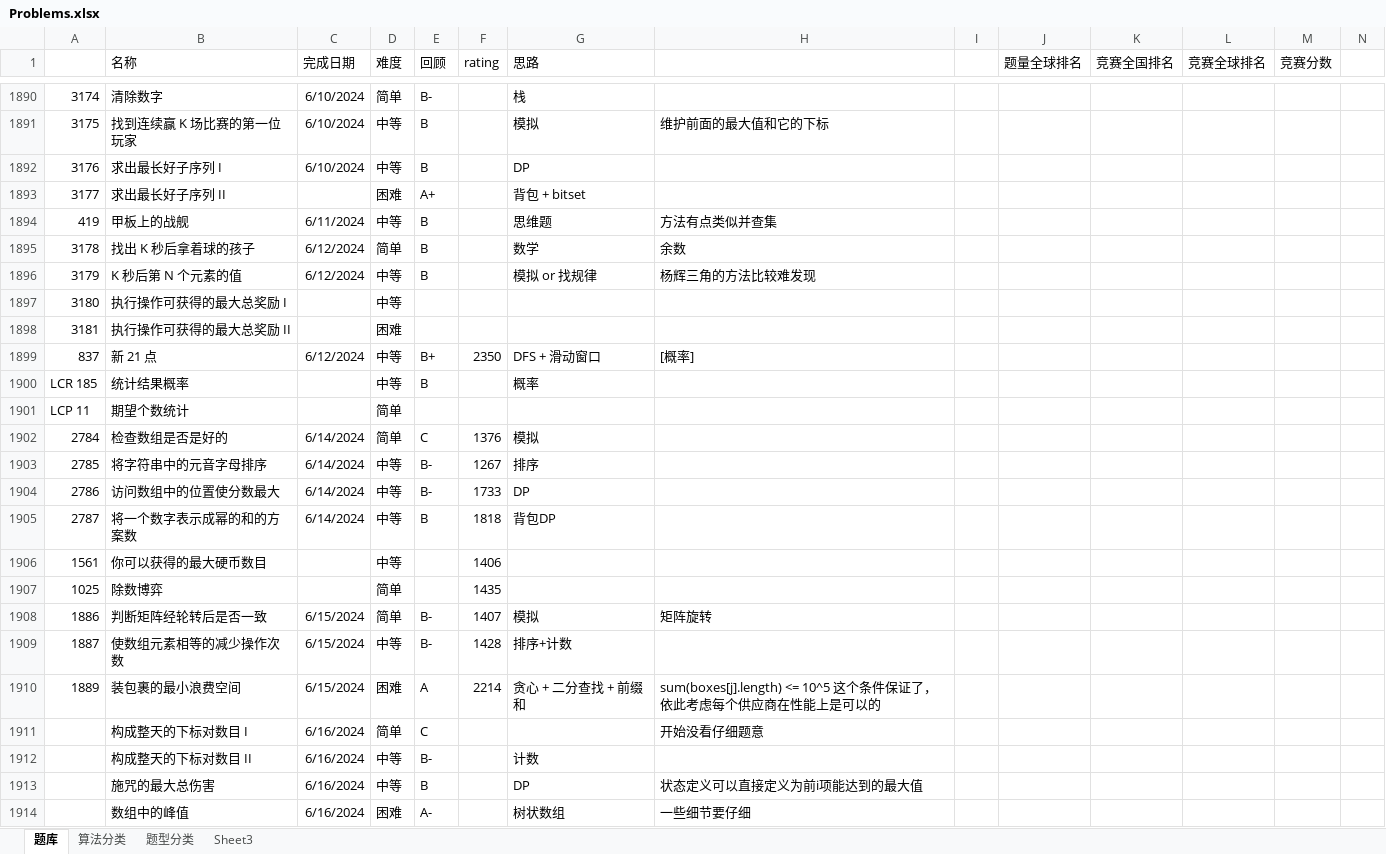
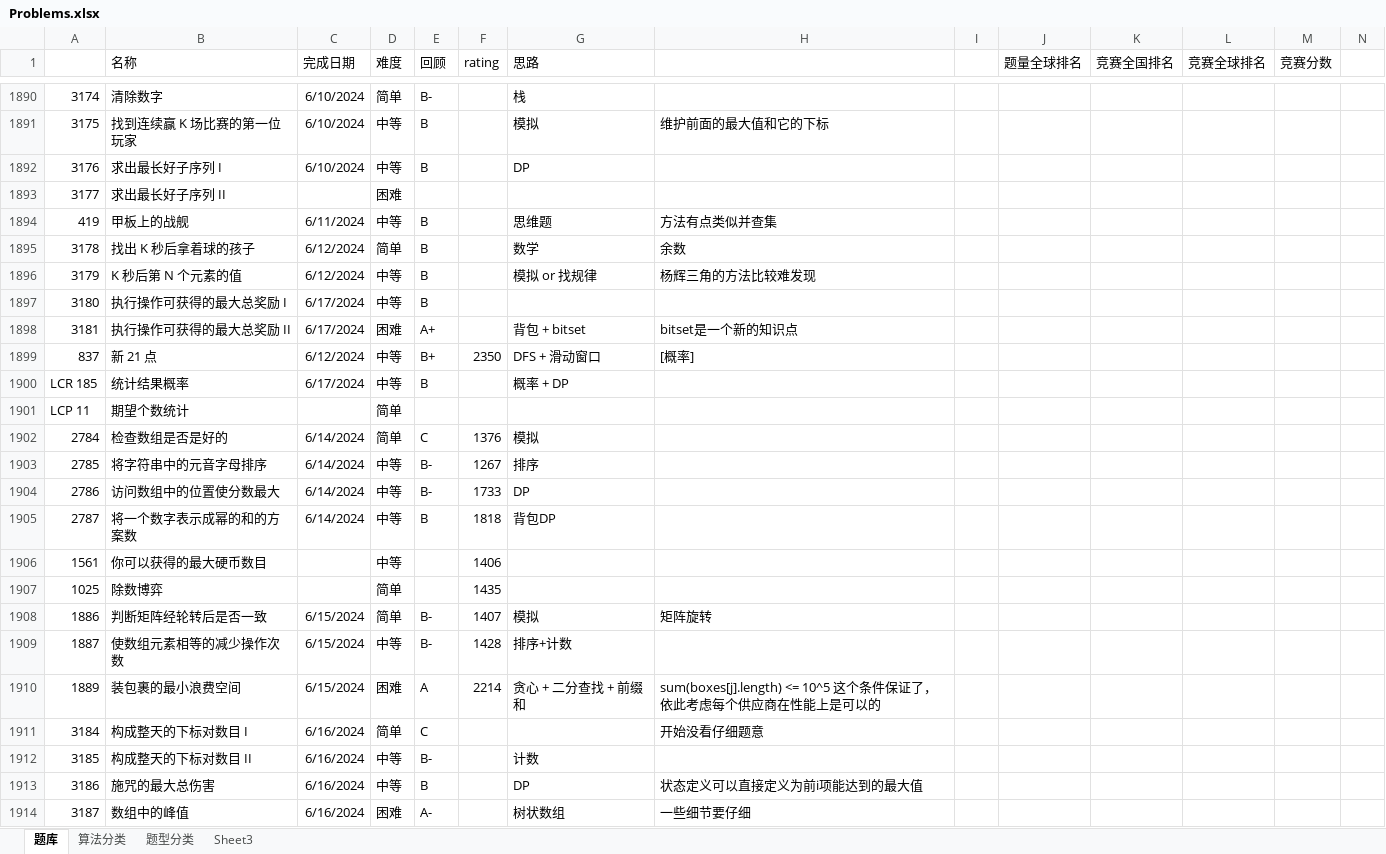
Before and after one commit to wangsun39/leetcode, an Excel workbook: Problems.xlsx, sheet 题库, drawn as a sheet; only a part is shown, gaps mark what is left out; values as stored, in another font and other column widths than the file's, no borders; charts and pictures not drawn; the diff names each change by its address in the sheet, - before the commit and + after, or states it on an @@ line.

Commit message:
add daily problems 2024/6/17

```diff
--- a/Problems.xlsx (sheet 题库)
+++ b/Problems.xlsx (sheet 题库)
-E1893 (回顾): A+
+E1893 (回顾): (empty)
-G1893 (思路): 背包 + bitset
+G1893 (思路): (empty)
-C1897:C1898 (完成日期): (empty)
+C1897:C1898 (完成日期): 6/17/2024
-E1897 (回顾): (empty)
+E1897 (回顾): B
-E1898 (回顾): (empty)
+E1898 (回顾): A+
-G1898 (思路): (empty)
+G1898 (思路): 背包 + bitset
-H1898: (empty)
+H1898: bitset是一个新的知识点
-C1900 (完成日期): (empty)
+C1900 (完成日期): 6/17/2024
-G1900 (思路): 概率
+G1900 (思路): 概率 + DP
-A1911: (empty)
+A1911: 3184
-A1912: (empty)
+A1912: 3185
-A1913: (empty)
+A1913: 3186
-A1914: (empty)
+A1914: 3187
```
Also changed, not shown: 2 other files.
